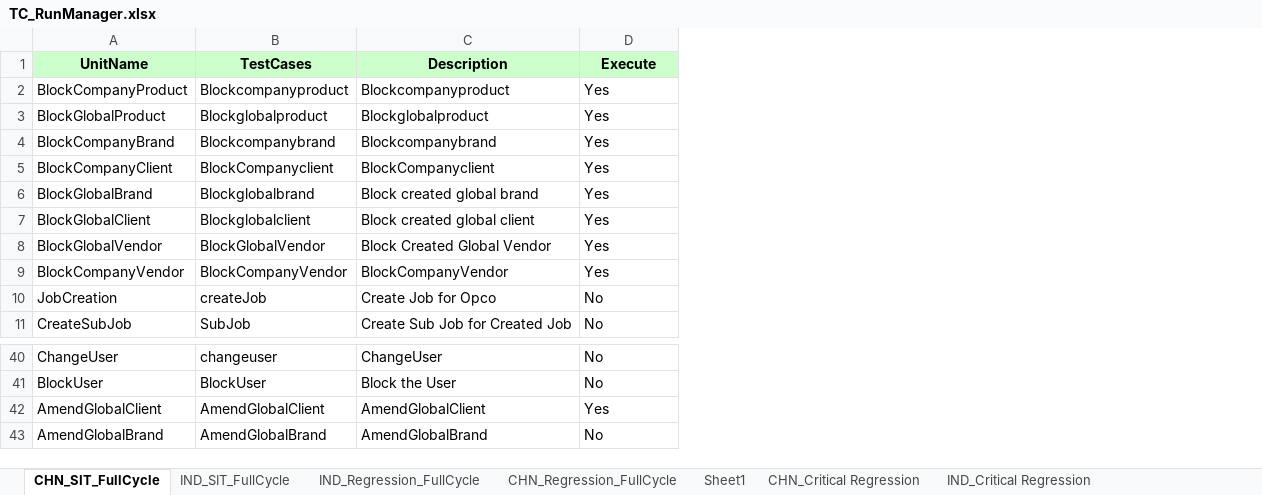
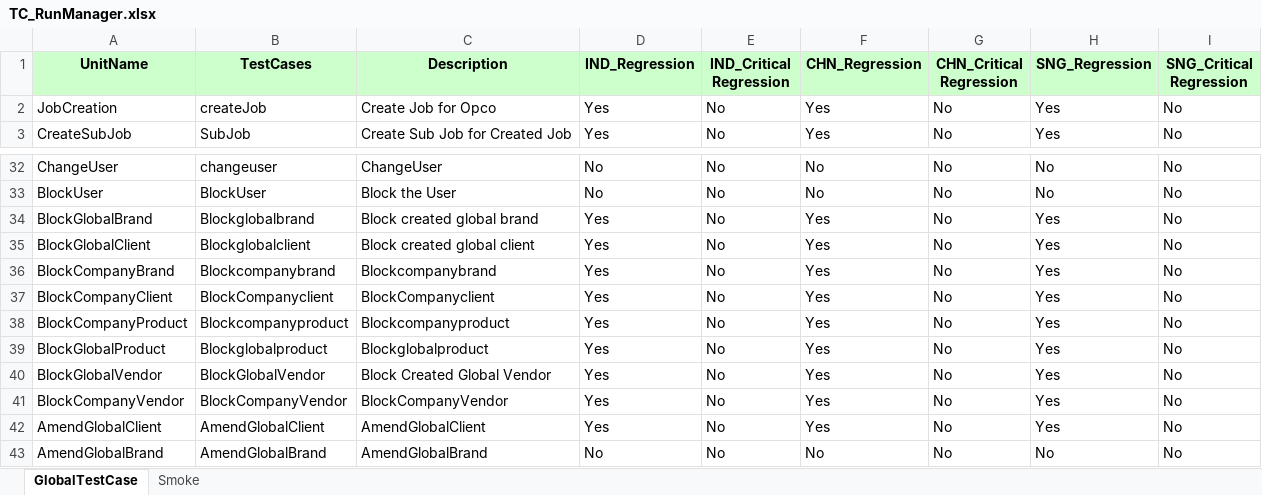
Before and after one commit to Thiyagarajan2022/GlobalTestSuiteAutomation1, an Excel workbook: WppRegpack/TestResource/TC_RunManager.xlsx, sheet GlobalTestCase, drawn as a sheet; only a part is shown, gaps mark what is left out; values as stored, in another font and other column widths than the file's, no borders; removed rows and columns are numbered as before the commit, all else as after; the diff covers the shown part only; the diff names each change by its address in the sheet, - before the commit and + after, or states it on an @@ line.

Commit message:
Modified in TestRunner

```diff
--- a/WppRegpack/TestResource/TC_RunManager.xlsx (sheet GlobalTestCase)
+++ b/WppRegpack/TestResource/TC_RunManager.xlsx (sheet GlobalTestCase)
-sheet tab: CHN_SIT_FullCycle
+sheet tab: GlobalTestCase
-sheet tab: IND_SIT_FullCycle
-sheet tab: IND_Regression_FullCycle
-sheet tab: CHN_Regression_FullCycle
-sheet tab: Sheet1
-sheet tab: CHN_Critical Regression
-sheet tab: IND_Critical Regression
+column D (IND_Regression), rows 2-3: Yes | Yes; rows 32-33: No | No; rows 42-43: Yes | No
+column F (CHN_Regression), rows 2-3: Yes | Yes; rows 32-33: No | No; rows 42-43: Yes | No
+column G (CHN_Critical Regression), rows 2-3: No | No; rows 32-33: No | No; rows 42-43: No | No
+column H (SNG_Regression), rows 2-3: Yes | Yes; rows 32-33: No | No; rows 42-43: Yes | No
+column I (SNG_Critical Regression), rows 2-3: No | No; rows 32-33: No | No; rows 42-43: No | No
-E1: Execute
+E1: IND_Critical Regression
-row 2: BlockCompanyProduct | Blockcompanyproduct | Blockcompanyproduct | Yes
-row 3: BlockGlobalProduct | Blockglobalproduct | Blockglobalproduct | Yes
-row 4: BlockCompanyBrand | Blockcompanybrand | Blockcompanybrand | Yes
-row 5: BlockCompanyClient | BlockCompanyclient | BlockCompanyclient | Yes
-row 6: BlockGlobalBrand | Blockglobalbrand | Block created global brand | Yes
-row 7: BlockGlobalClient | Blockglobalclient | Block created global client | Yes
-row 8: BlockGlobalVendor | BlockGlobalVendor | Block Created Global Vendor | Yes
-row 9: BlockCompanyVendor | BlockCompanyVendor | BlockCompanyVendor | Yes
+row 34: BlockGlobalBrand | Blockglobalbrand | Block created global brand | Yes | No | Yes | No | Yes | No
+row 35: BlockGlobalClient | Blockglobalclient | Block created global client | Yes | No | Yes | No | Yes | No
+row 36: BlockCompanyBrand | Blockcompanybrand | Blockcompanybrand | Yes | No | Yes | No | Yes | No
+row 37: BlockCompanyClient | BlockCompanyclient | BlockCompanyclient | Yes | No | Yes | No | Yes | No
+row 38: BlockCompanyProduct | Blockcompanyproduct | Blockcompanyproduct | Yes | No | Yes | No | Yes | No
+row 39: BlockGlobalProduct | Blockglobalproduct | Blockglobalproduct | Yes | No | Yes | No | Yes | No
+row 40: BlockGlobalVendor | BlockGlobalVendor | Block Created Global Vendor | Yes | No | Yes | No | Yes | No
+row 41: BlockCompanyVendor | BlockCompanyVendor | BlockCompanyVendor | Yes | No | Yes | No | Yes | No
-E42 (IND_Critical Regression): Yes
+E42 (IND_Critical Regression): No
```
Also changed, not shown: 2 edited cells elsewhere in this sheet, other sheet tabs, 8 other files.
